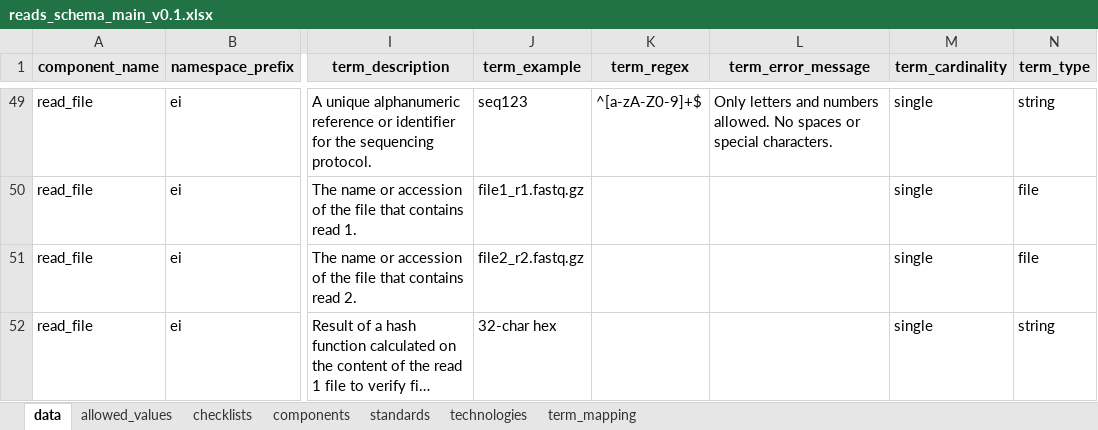
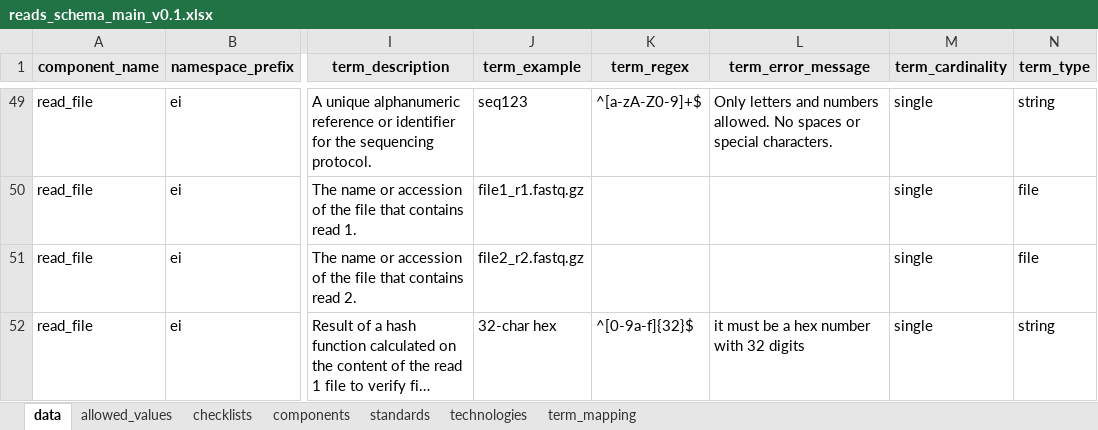
Before and after one commit to TGAC/COPO-schemas, an Excel workbook: reads/reads_schema_main_v0.1.xlsx, sheet data, drawn as a sheet; only a part is shown, gaps mark what is left out; long unchanged cells end in …; values as stored, in another font and other column widths than the file's, no borders; the diff covers the shown part only; the diff names each change by its address in the sheet, - before the commit and + after, or states it on an @@ line.

Commit message:
pdate regex for md5 value checking

```diff
--- a/reads/reads_schema_main_v0.1.xlsx (sheet data)
+++ b/reads/reads_schema_main_v0.1.xlsx (sheet data)
-K52 (term_regex): (empty)
+K52 (term_regex): ^[0-9a-f]{32}$
-L52 (term_error_message): (empty)
+L52 (term_error_message): it must be a hex number with 32 digits
```
Also changed, not shown: 2 added rows and 4 edited cells elsewhere in this sheet, single_cell/singlecell_schema_main_v0.4.xlsx.
